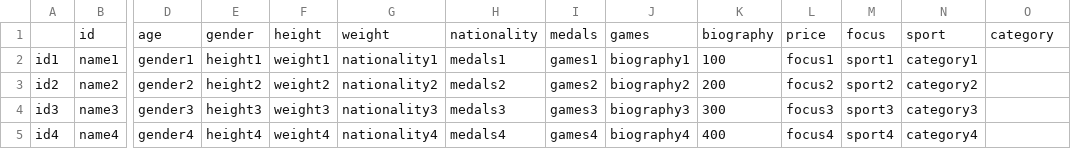
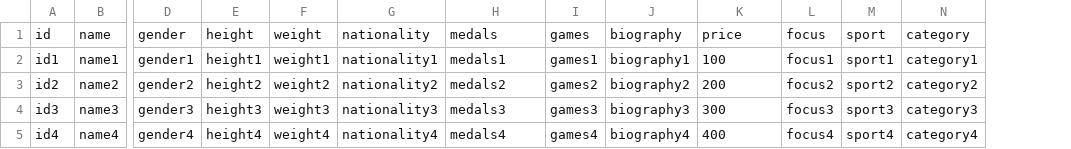
Before and after one commit to thatwilliamhue/SigmaLabsHackathon, a CSV file: data/data.csv, drawn as a sheet; only a part is shown, gaps mark what is left out; removed rows and columns are numbered as before the commit, all else as after; rows hold the shown columns only; the diff names each change by its address in the sheet, - before the commit and + after, or states it on an @@ line.

```diff
--- a/data/data.csv
+++ b/data/data.csv
-column N, rows 2-5: category1 | category2 | category3 | category4
-row 1:  | id | age | gender | height | weight | nationality | medals | games | biography | price | focus | sport | category
+row 1: id | name | gender | height | weight | nationality | medals | games | biography | price | focus | sport | category
-N2: (empty)
+N2: category1
-N3: (empty)
+N3: category2
-N4: (empty)
+N4: category3
-N5: (empty)
+N5: category4
```
Also changed, not shown: 1 other file.
